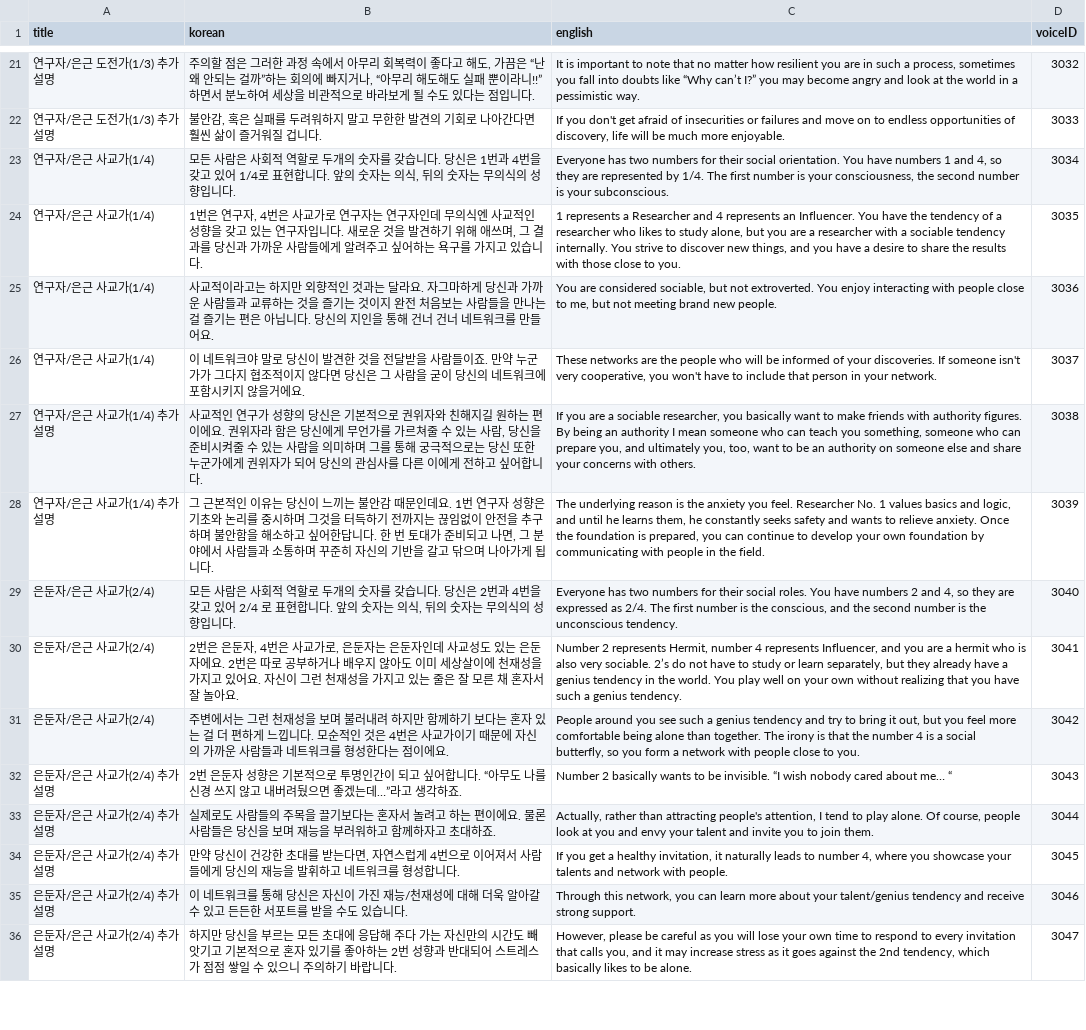
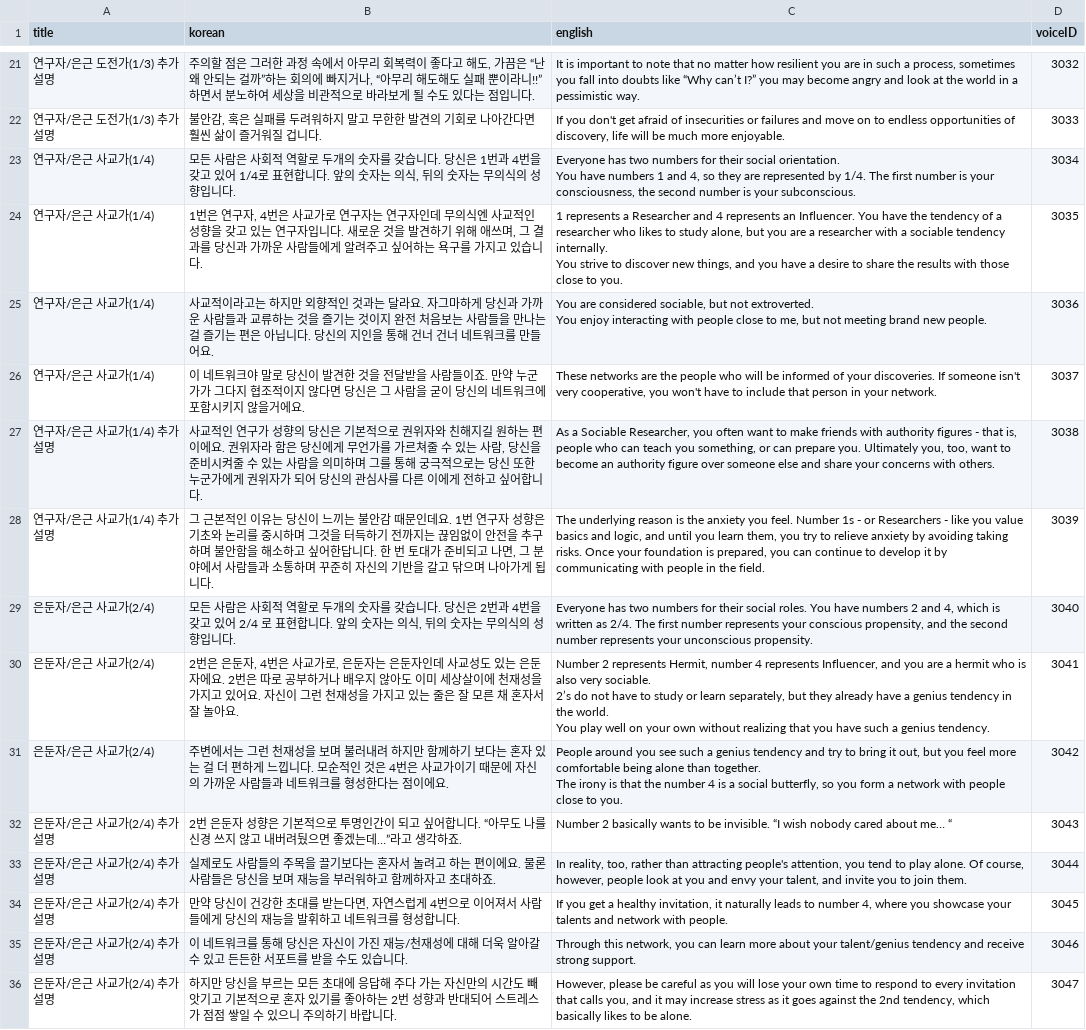
Before and after one commit to songhee-lee/i-manual, a CSV file: rasa_test/rasa_bot/data/profile_description.csv, drawn as a sheet; only a part is shown, gaps mark what is left out; the diff covers the shown part only; the diff names each change by its address in the sheet, - before the commit and + after, or states it on an @@ line.

```diff
--- a/rasa_test/rasa_bot/data/profile_description.csv
+++ b/rasa_test/rasa_bot/data/profile_description.csv
-C23 (english): …your subconscious.
+C23 (english): …your subconscious.
-C24 (english): …to you.
+C24 (english): …to you.
-C25 (english): …new people.
+C25 (english): …new people.
-C27 (english): If you are a sociable researcher, you basically want to make friends with authority figures. By being an authority I mean someone who can teach you something, someone who can prepare you, and ultimately you, too, want to be an authority on someone else…
+C27 (english): As a Sociable Researcher, you often want to make friends with authority figures - that is, people who can teach you something, or can prepare you. Ultimately you, too, want to become an authority figure over someone else…
-C28 (english): …you feel. Researcher No. 1 values basics and logic, and until he learns them, he constantly seeks safety and wants to relieve anxiety. Once the foundation is prepared, you can continue to develop your own foundation by communicating…
+C28 (english): …you feel. Number 1s - or Researchers - like you value basics and logic, and until you learn them, you try to relieve anxiety by avoiding taking risks. Once your foundation is prepared, you can continue to develop it by communicating…
-C29 (english): …and 4, so they are expressed as 2/4. The first number is the conscious, and the second number is the unconscious tendency.
+C29 (english): …and 4, which is written as 2/4. The first number represents your conscious propensity, and the second number represents your unconscious propensity.
-C30 (english): …genius tendency.
+C30 (english): …genius tendency.
-C31 (english): …to you.
+C31 (english): …to you.
-C33 (english): Actually, rather than attracting people's attention, I tend to play alone. Of course, people look at you and envy your talent and invite…
+C33 (english): In reality, too, rather than attracting people's attention, you tend to play alone. Of course, however, people look at you and envy your talent, and invite…
```
Also changed, not shown: 23 edited cells elsewhere in this file, rasa_test/rasa_bot/data/center(undefined).csv, rasa_test/rasa_bot/data/center_description.csv, 16 other files.
